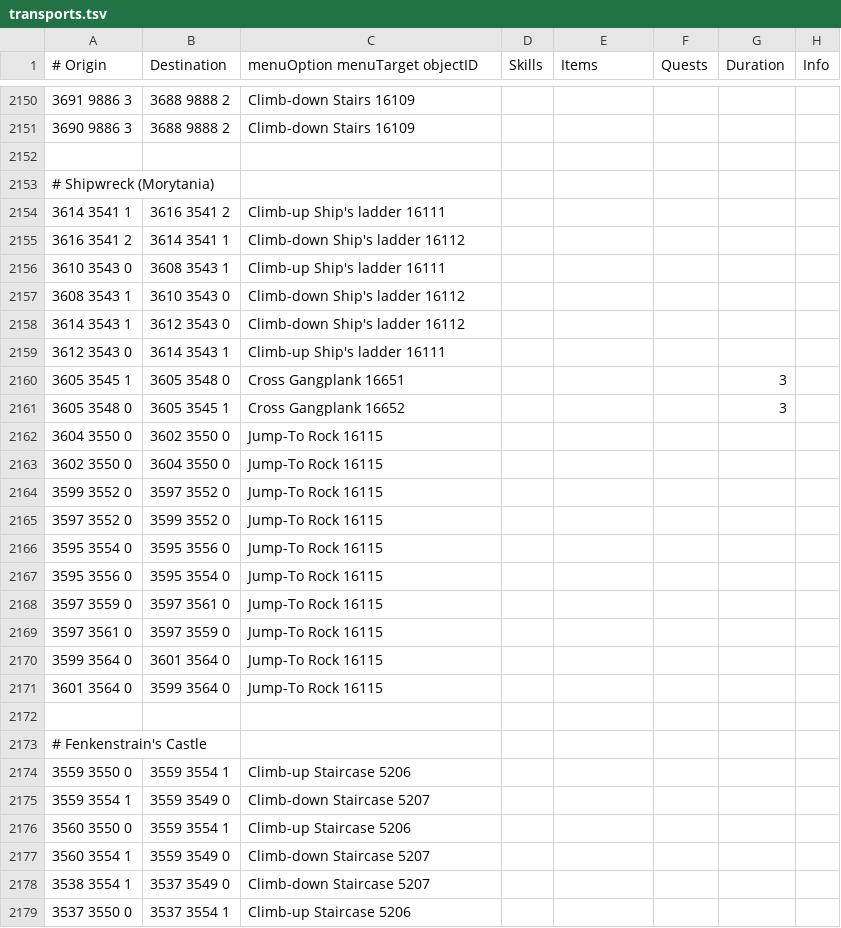
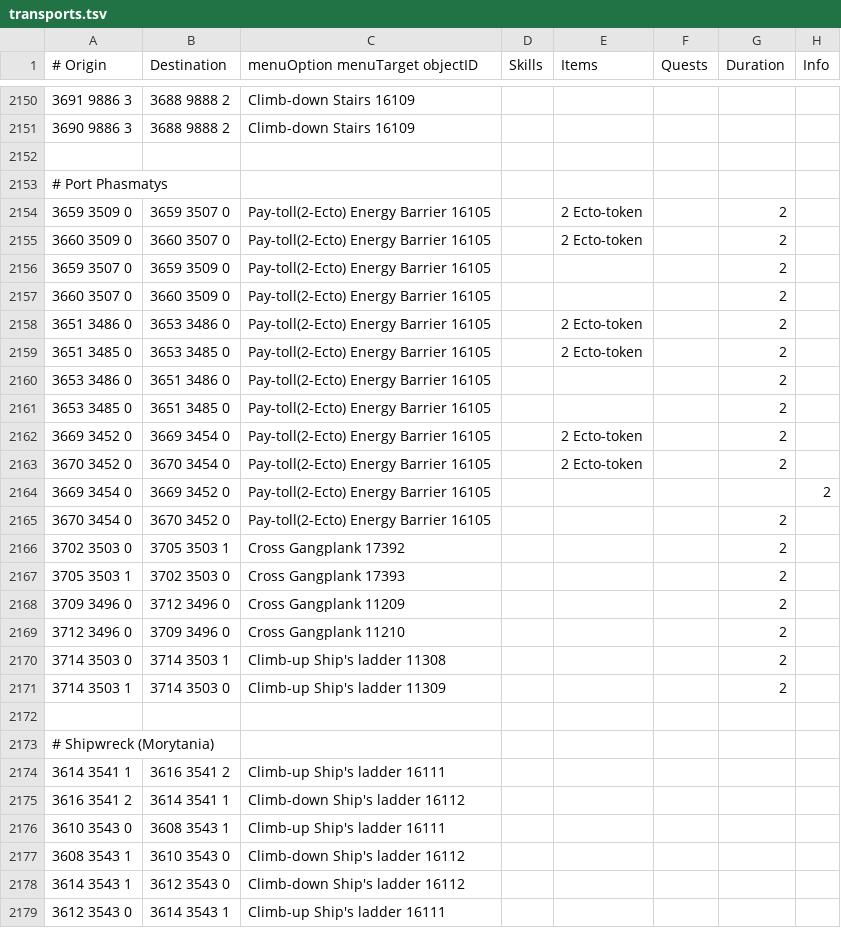
Before and after one commit to wvanderp/shortest-path, a TSV file: src/main/resources/transports.tsv, drawn as a sheet; only a part is shown, gaps mark what is left out; the shorter side is filled out with more unchanged rows; the diff names each change by its address in the sheet, - before the commit and + after, or states it on an @@ line.

Commit message:
Port Phasmatys ecto-token energy barrier gate and ship gangplanks/ladder

```diff
--- a/src/main/resources/transports.tsv
+++ b/src/main/resources/transports.tsv
+row 2153: # Port Phasmatys
+row 2154: 3659 3509 0 | 3659 3507 0 | Pay-toll(2-Ecto) Energy Barrier 16105 |  | 2 Ecto-token |  | 2
+row 2155: 3660 3509 0 | 3660 3507 0 | Pay-toll(2-Ecto) Energy Barrier 16105 |  | 2 Ecto-token |  | 2
+row 2156: 3659 3507 0 | 3659 3509 0 | Pay-toll(2-Ecto) Energy Barrier 16105 |  |  |  | 2
+row 2157: 3660 3507 0 | 3660 3509 0 | Pay-toll(2-Ecto) Energy Barrier 16105 |  |  |  | 2
+row 2158: 3651 3486 0 | 3653 3486 0 | Pay-toll(2-Ecto) Energy Barrier 16105 |  | 2 Ecto-token |  | 2
+row 2159: 3651 3485 0 | 3653 3485 0 | Pay-toll(2-Ecto) Energy Barrier 16105 |  | 2 Ecto-token |  | 2
+row 2160: 3653 3486 0 | 3651 3486 0 | Pay-toll(2-Ecto) Energy Barrier 16105 |  |  |  | 2
+row 2161: 3653 3485 0 | 3651 3485 0 | Pay-toll(2-Ecto) Energy Barrier 16105 |  |  |  | 2
+row 2162: 3669 3452 0 | 3669 3454 0 | Pay-toll(2-Ecto) Energy Barrier 16105 |  | 2 Ecto-token |  | 2
+row 2163: 3670 3452 0 | 3670 3454 0 | Pay-toll(2-Ecto) Energy Barrier 16105 |  | 2 Ecto-token |  | 2
+row 2164: 3669 3454 0 | 3669 3452 0 | Pay-toll(2-Ecto) Energy Barrier 16105 |  |  |  |  | 2
+row 2165: 3670 3454 0 | 3670 3452 0 | Pay-toll(2-Ecto) Energy Barrier 16105 |  |  |  | 2
+row 2166: 3702 3503 0 | 3705 3503 1 | Cross Gangplank 17392 |  |  |  | 2
+row 2167: 3705 3503 1 | 3702 3503 0 | Cross Gangplank 17393 |  |  |  | 2
+row 2168: 3709 3496 0 | 3712 3496 0 | Cross Gangplank 11209 |  |  |  | 2
+row 2169: 3712 3496 0 | 3709 3496 0 | Cross Gangplank 11210 |  |  |  | 2
+row 2170: 3714 3503 0 | 3714 3503 1 | Climb-up Ship's ladder 11308 |  |  |  | 2
+row 2171: 3714 3503 1 | 3714 3503 0 | Climb-up Ship's ladder 11309 |  |  |  | 2
+row 2172: (empty)
```
